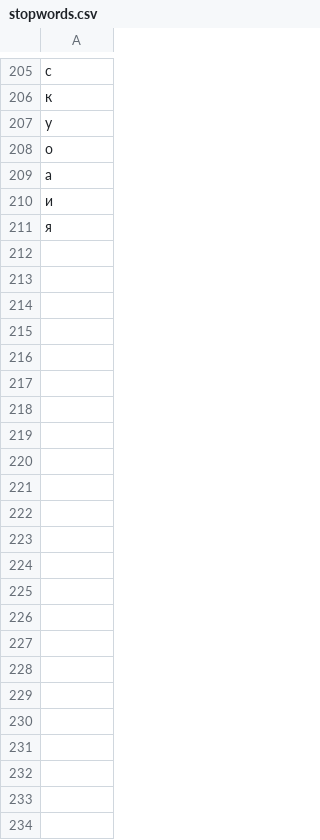
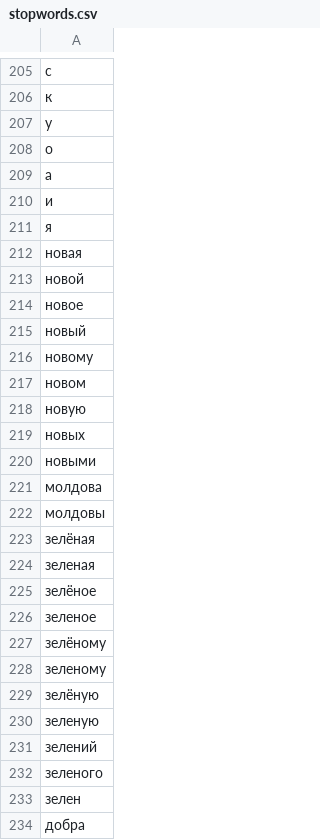
Before and after one commit to jin10r/debug, a CSV file: postgres/data/stopwords.csv, drawn as a sheet; only a part is shown, gaps mark what is left out; the diff names each change by its address in the sheet, - before the commit and + after, or states it on an @@ line.

```diff
--- a/postgres/data/stopwords.csv
+++ b/postgres/data/stopwords.csv
+row 212: новая
+row 213: новой
+row 214: новое
+row 215: новый
+row 216: новому
+row 217: новом
+row 218: новую
+row 219: новых
+row 220: новыми
+row 221: молдова
+row 222: молдовы
+row 223: зелёная
+row 224: зеленая
+row 225: зелёное
+row 226: зеленое
+row 227: зелёному
+row 228: зеленому
+row 229: зелёную
+row 230: зеленую
+row 231: зелений
+row 232: зеленого
+row 233: зелен
+row 234: добра
```
Also changed, not shown: 24 other files.
